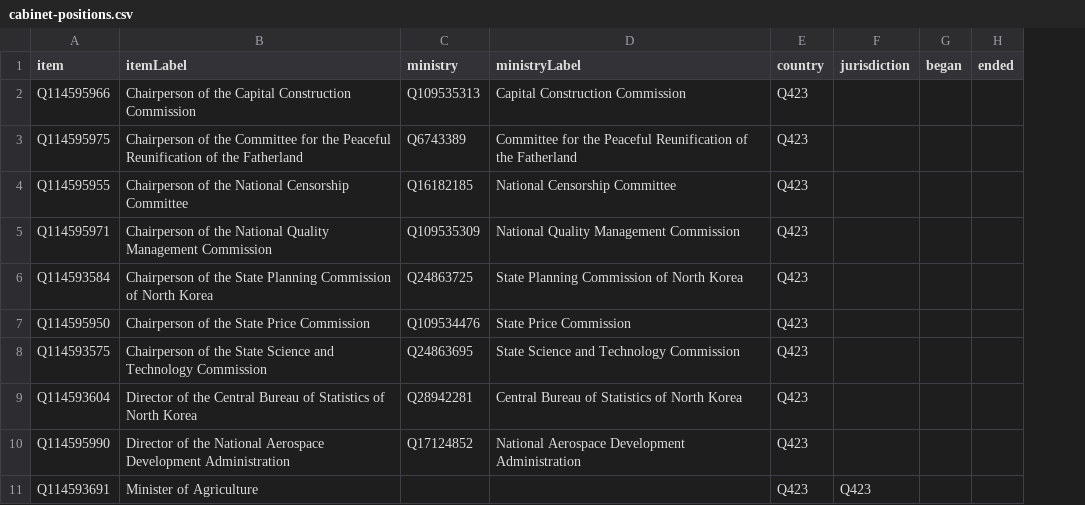
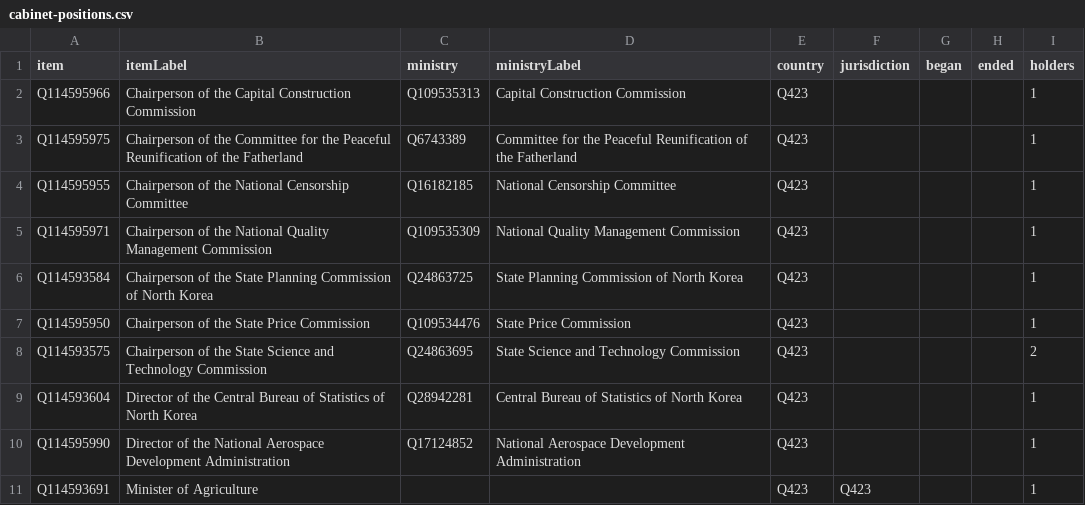
Before and after one commit to every-politician-scrapers/north-korea, a CSV file: wikidata/results/cabinet-positions.csv, drawn as a sheet; only a part is shown; the diff names each change by its address in the sheet, - before the commit and + after, or states it on an @@ line.

Commit message:
add holder count to cabinet-positions SPARQL

```diff
--- a/wikidata/results/cabinet-positions.csv
+++ b/wikidata/results/cabinet-positions.csv
+column I (holders), rows 2-11: 1 | 1 | 1 | 1 | 1 | 1 | 2 | 1 | 1 | 1
```
Also changed, not shown: 1 other file.
